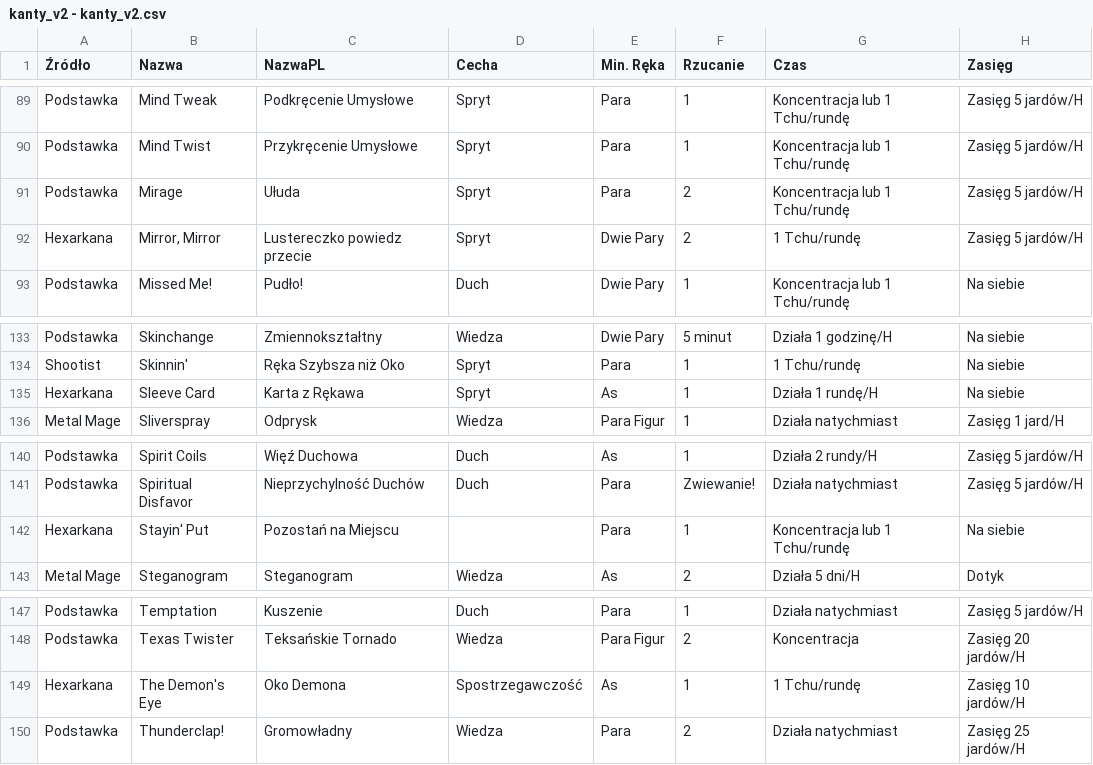
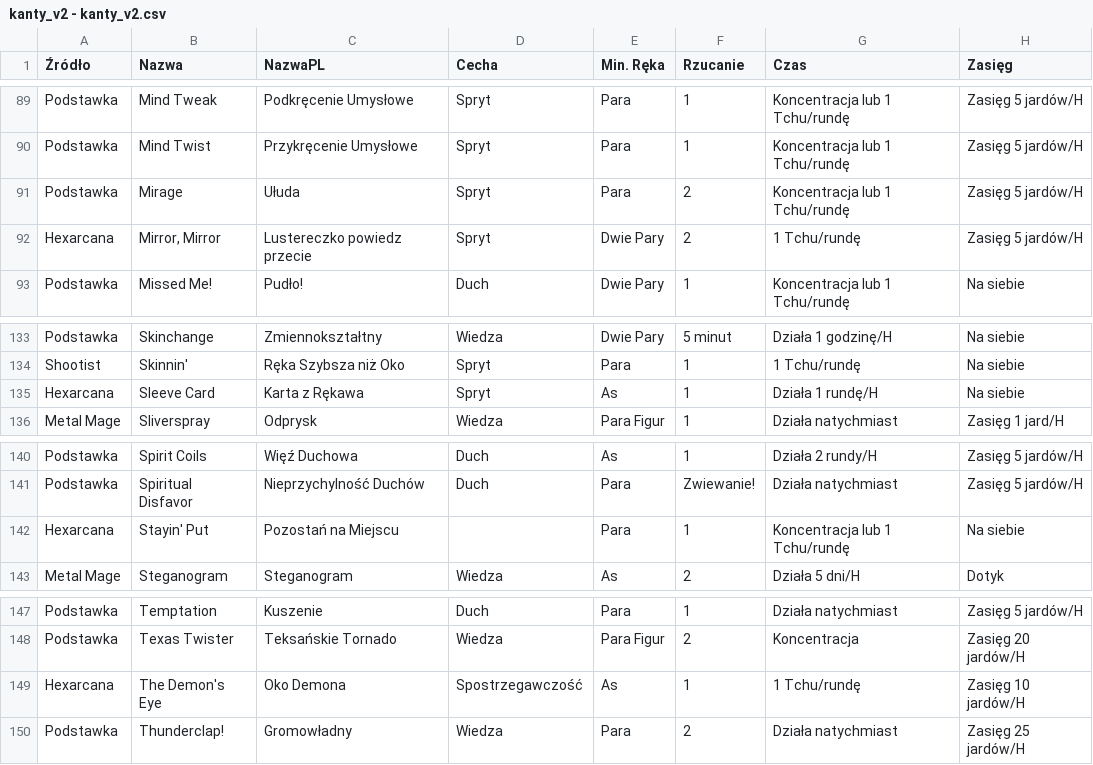
Before and after one commit to Grobarch/Project-Kant, a CSV file: Dane/kanty_v2 - kanty_v2.csv, drawn as a sheet; only a part is shown, gaps mark what is left out; the diff covers the shown part only; the diff names each change by its address in the sheet, - before the commit and + after, or states it on an @@ line.

```diff
--- a/Dane/kanty_v2 - kanty_v2.csv
+++ b/Dane/kanty_v2 - kanty_v2.csv
-A92 (Źródło): Hexarkana
+A92 (Źródło): Hexarcana
-A135 (Źródło): Hexarkana
+A135 (Źródło): Hexarcana
-A142 (Źródło): Hexarkana
+A142 (Źródło): Hexarcana
-A149 (Źródło): Hexarkana
+A149 (Źródło): Hexarcana
```
Also changed, not shown: 7 edited cells elsewhere in this file, 3 other files.
